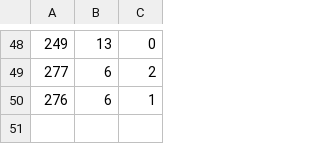
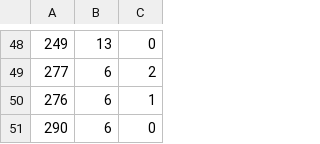
Before and after one commit to MixedPack/PhD, a CSV file: paper_I/0_data/Literature/FCC_FDS.csv, drawn as a sheet; only a part is shown, gaps mark what is left out; the diff names each change by its address in the sheet, - before the commit and + after, or states it on an @@ line.

Commit message:
Update FCC_FDS.csv

```diff
--- a/paper_I/0_data/Literature/FCC_FDS.csv
+++ b/paper_I/0_data/Literature/FCC_FDS.csv
+row 51: 290 | 6 | 0
```
